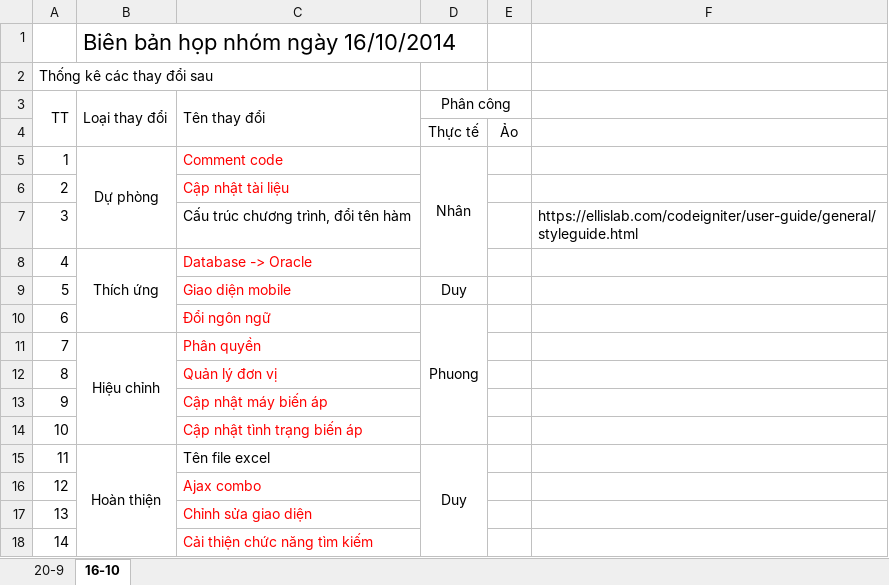
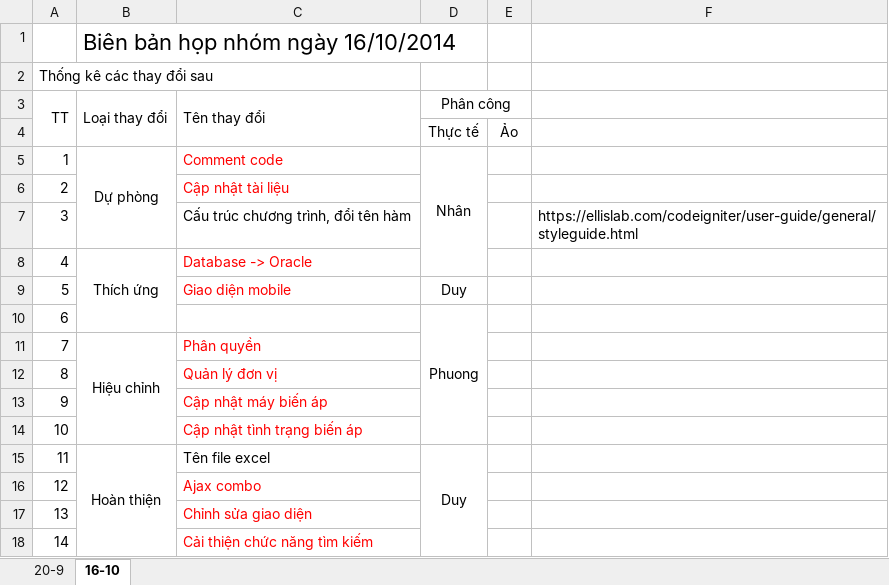
Before and after one commit to duduct/BaoTriPhanMem, an Excel workbook: BaiTap2/BT01_BT02_BienBanHopNhom20.9.2014.xlsx, sheet 16-10, drawn as a sheet; values as stored, in another font and other column widths than the file's, no borders; the diff names each change by its address in the sheet, - before the commit and + after, or states it on an @@ line.

Commit message:
Cập nhật phân tích sự tác động
Đánh số phiếu tiếp nhận

```diff
--- a/BaiTap2/BT01_BT02_BienBanHopNhom20.9.2014.xlsx (sheet 16-10)
+++ b/BaiTap2/BT01_BT02_BienBanHopNhom20.9.2014.xlsx (sheet 16-10)
-C10 (Tên thay đổi): Đổi ngôn ngữ
+C10 (Tên thay đổi): (empty)
```
Also changed, not shown: 1 other file.
